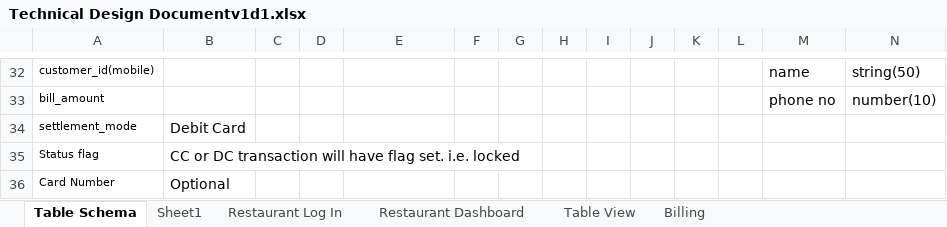
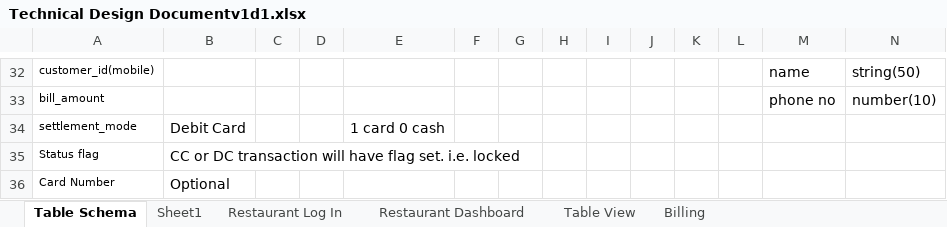
Before and after one commit to abskj/Au-Bon, an Excel workbook: Technical Design Documentv1d1.xlsx, sheet Table Schema, drawn as a sheet; only a part is shown, gaps mark what is left out; values as stored, in another font and other column widths than the file's, no borders; the diff names each change by its address in the sheet, - before the commit and + after, or states it on an @@ line.

Commit message:
schema updated

```diff
--- a/Technical Design Documentv1d1.xlsx (sheet Table Schema)
+++ b/Technical Design Documentv1d1.xlsx (sheet Table Schema)
-E34: (empty)
+E34: 1 card 0 cash
```
